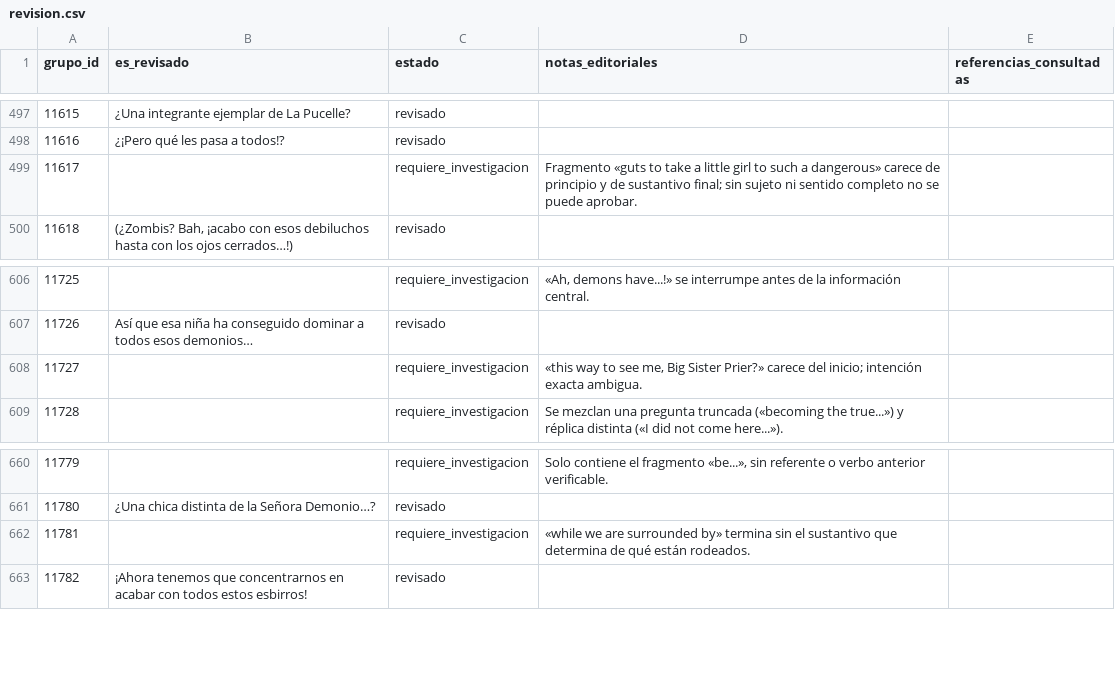
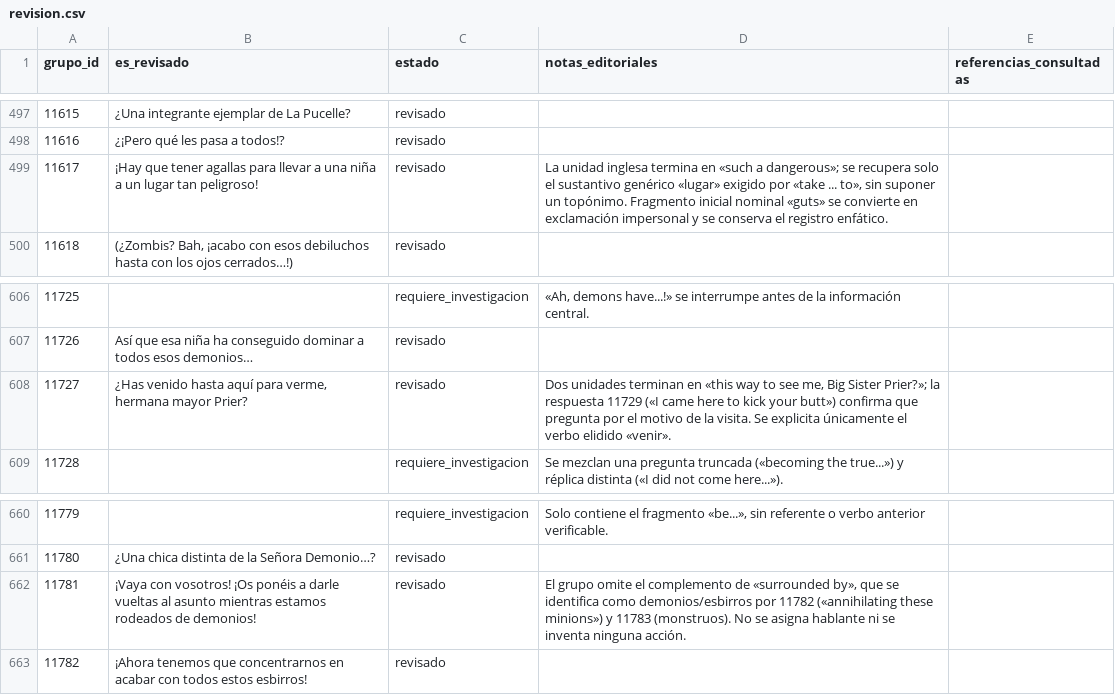
Before and after one commit to ARivas3008/la-pucelle-ragnarok-localizacion, a CSV file: corpus/11/revision.csv, drawn as a sheet; only a part is shown, gaps mark what is left out.

Commit message:
Corpus 11: recuperar tres fragmentos con evidencia de unidades adyacentes

```diff
--- a/corpus/11/revision.csv
+++ b/corpus/11/revision.csv
@@ -498,3 +498,3 @@
 11616,¿¡Pero qué les pasa a todos!?,revisado,,
-11617,,requiere_investigacion,Fragmento «guts to take a little girl to such a dangerous» carece de principio y de sustantivo final; sin sujeto ni sentido completo no se puede aprobar.,
+11617,¡Hay que tener agallas para llevar a una niña a un lugar tan peligroso!,revisado,"La unidad inglesa termina en «such a dangerous»; se recupera solo el sustantivo genérico «lugar» exigido por «take ... to», sin suponer un topónimo. Fragmento inicial nominal «guts» se convierte en exclamación impersonal y se conserva el registro enfático.",
 11618,"(¿Zombis? Bah, ¡acabo con esos debiluchos hasta con los ojos cerrados…!)",revisado,,
@@ -607,3 +607,3 @@
 11726,Así que esa niña ha conseguido dominar a todos esos demonios…,revisado,,
-11727,,requiere_investigacion,"«this way to see me, Big Sister Prier?» carece del inicio; intención exacta ambigua.",
+11727,"¿Has venido hasta aquí para verme, hermana mayor Prier?",revisado,"Dos unidades terminan en «this way to see me, Big Sister Prier?»; la respuesta 11729 («I came here to kick your butt») confirma que pregunta por el motivo de la visita. Se explicita únicamente el verbo elidido «venir».",
 11728,,requiere_investigacion,Se mezclan una pregunta truncada («becoming the true...») y réplica distinta («I did not come here...»).,
@@ -661,3 +661,3 @@
 11780,¿Una chica distinta de la Señora Demonio…?,revisado,,
-11781,,requiere_investigacion,«while we are surrounded by» termina sin el sustantivo que determina de qué están rodeados.,
+11781,¡Vaya con vosotros! ¡Os ponéis a darle vueltas al asunto mientras estamos rodeados de demonios!,revisado,"El grupo omite el complemento de «surrounded by», que se identifica como demonios/esbirros por 11782 («annihilating these minions») y 11783 (monstruos). No se asigna hablante ni se inventa ninguna acción.",
 11782,¡Ahora tenemos que concentrarnos en acabar con todos estos esbirros!,revisado,,
```
